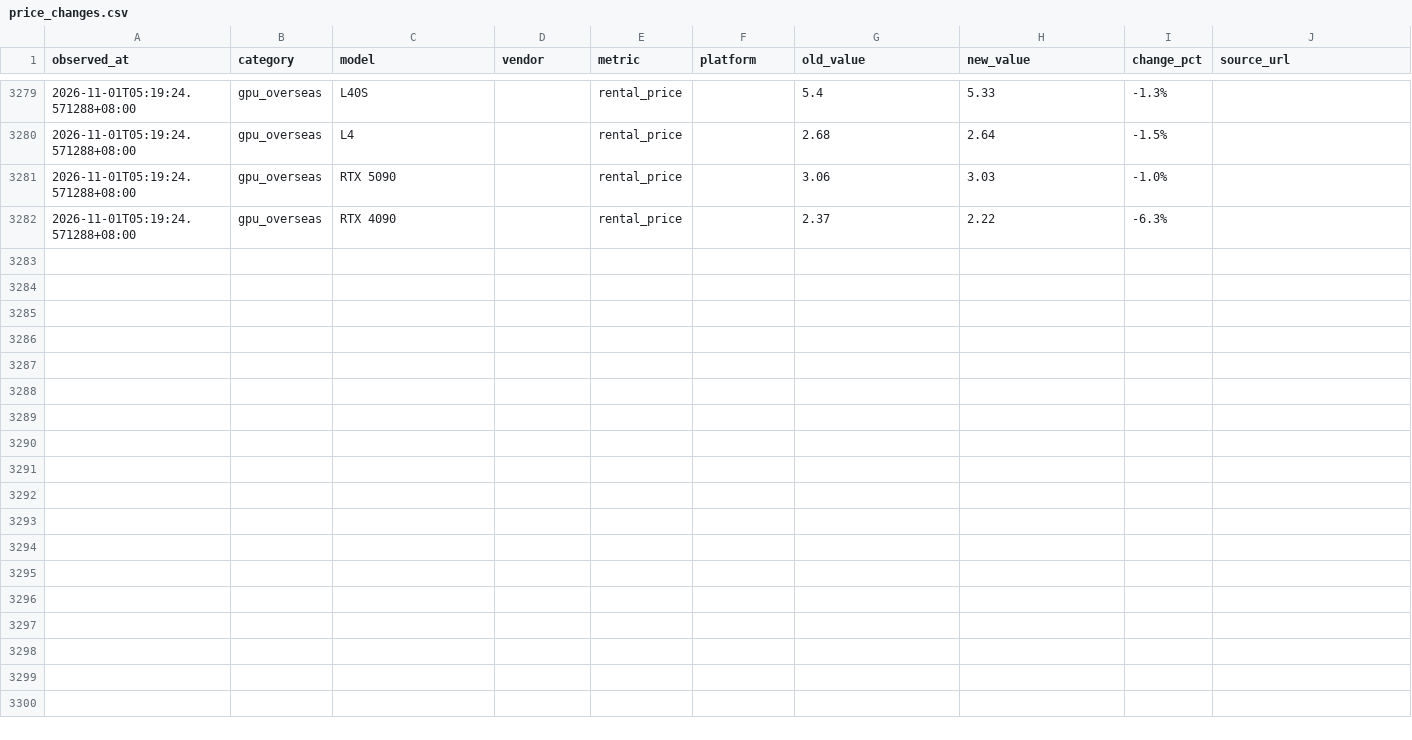
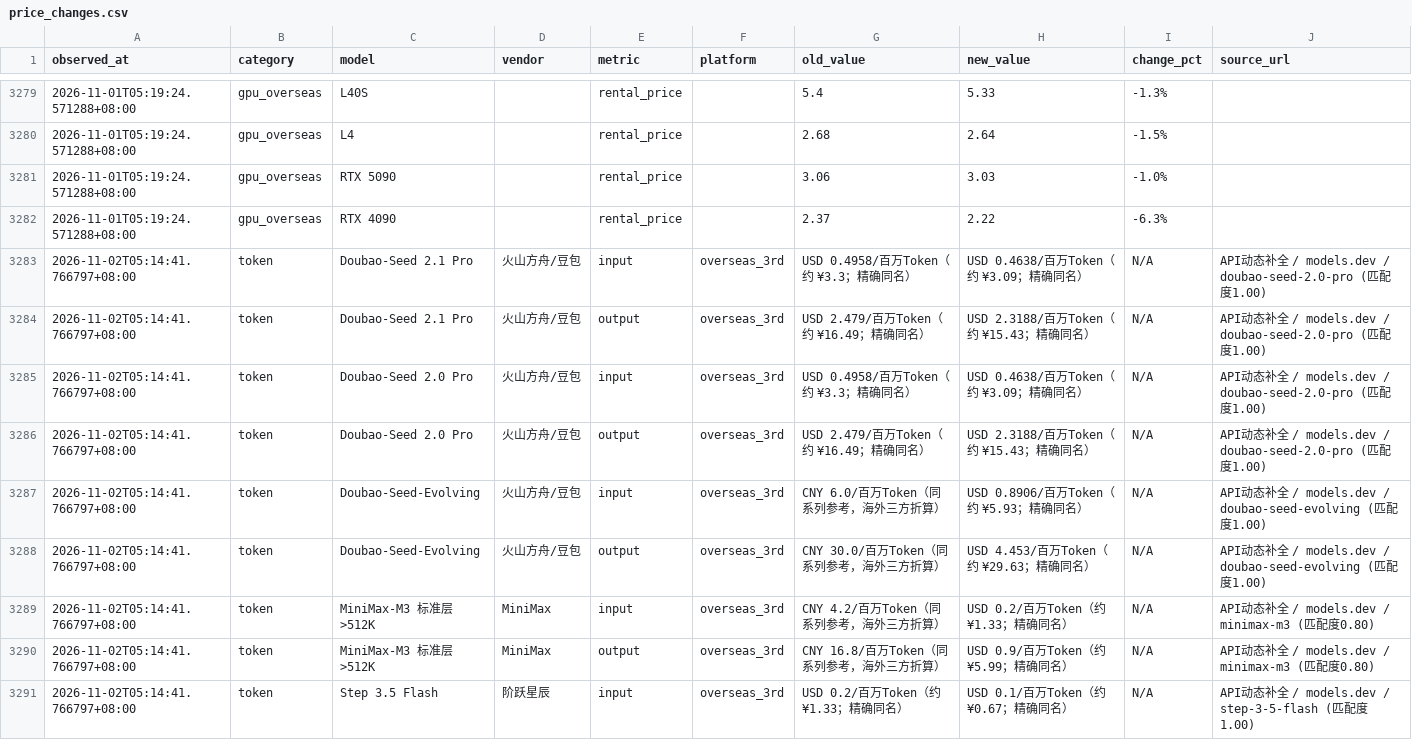
Before and after one commit to Gavinzll/compute-market-report, a CSV file: data/price_changes.csv, drawn as a sheet; only a part is shown, gaps mark what is left out; the diff covers the shown part only; the diff names each change by its address in the sheet, - before the commit and + after, or states it on an @@ line.

Commit message:
chore: CMIS 日报 2026-11-02
周末延续：SMM 算力快讯无新增（最新仍为 10/30），租赁主价沿用；
云擎天下/胜算云缓存按 11-02 页面原文核对刷新（价格与 11-01 一致）；
模力方舟 API 重抓 95 个产品；Token 目录动态发现 53 模型/21 厂商；
汇率 Frankfurter USD/CNY=6.6529。

```diff
--- a/data/price_changes.csv
+++ b/data/price_changes.csv
+row 3283: 2026-11-02T05:14:41.766797+08:00 | token | Doubao-Seed 2.1 Pro | 火山方舟/豆包 | input | overseas_3rd | USD 0.4958/百万Token（约 ¥3.3；精确同名） | USD 0.4638/百万Token（约 ¥3.09；精确同名） | N/A | API动态补全 / models.dev / doubao-seed-2.0-pro (匹配度1.00)
+row 3284: 2026-11-02T05:14:41.766797+08:00 | token | Doubao-Seed 2.1 Pro | 火山方舟/豆包 | output | overseas_3rd | USD 2.479/百万Token（约 ¥16.49；精确同名） | USD 2.3188/百万Token（约 ¥15.43；精确同名） | N/A | API动态补全 / models.dev / doubao-seed-2.0-pro (匹配度1.00)
+row 3285: 2026-11-02T05:14:41.766797+08:00 | token | Doubao-Seed 2.0 Pro | 火山方舟/豆包 | input | overseas_3rd | USD 0.4958/百万Token（约 ¥3.3；精确同名） | USD 0.4638/百万Token（约 ¥3.09；精确同名） | N/A | API动态补全 / models.dev / doubao-seed-2.0-pro (匹配度1.00)
+row 3286: 2026-11-02T05:14:41.766797+08:00 | token | Doubao-Seed 2.0 Pro | 火山方舟/豆包 | output | overseas_3rd | USD 2.479/百万Token（约 ¥16.49；精确同名） | USD 2.3188/百万Token（约 ¥15.43；精确同名） | N/A | API动态补全 / models.dev / doubao-seed-2.0-pro (匹配度1.00)
+row 3287: 2026-11-02T05:14:41.766797+08:00 | token | Doubao-Seed-Evolving | 火山方舟/豆包 | input | overseas_3rd | CNY 6.0/百万Token（同系列参考，海外三方折算） | USD 0.8906/百万Token（约 ¥5.93；精确同名） | N/A | API动态补全 / models.dev / doubao-seed-evolving (匹配度1.00)
+row 3288: 2026-11-02T05:14:41.766797+08:00 | token | Doubao-Seed-Evolving | 火山方舟/豆包 | output | overseas_3rd | CNY 30.0/百万Token（同系列参考，海外三方折算） | USD 4.453/百万Token（约 ¥29.63；精确同名） | N/A | API动态补全 / models.dev / doubao-seed-evolving (匹配度1.00)
+row 3289: 2026-11-02T05:14:41.766797+08:00 | token | MiniMax-M3 标准层 >512K | MiniMax | input | overseas_3rd | CNY 4.2/百万Token（同系列参考，海外三方折算） | USD 0.2/百万Token（约 ¥1.33；精确同名） | N/A | API动态补全 / models.dev / minimax-m3 (匹配度0.80)
+row 3290: 2026-11-02T05:14:41.766797+08:00 | token | MiniMax-M3 标准层 >512K | MiniMax | output | overseas_3rd | CNY 16.8/百万Token（同系列参考，海外三方折算） | USD 0.9/百万Token（约 ¥5.99；精确同名） | N/A | API动态补全 / models.dev / minimax-m3 (匹配度0.80)
+row 3291: 2026-11-02T05:14:41.766797+08:00 | token | Step 3.5 Flash | 阶跃星辰 | input | overseas_3rd | USD 0.2/百万Token（约 ¥1.33；精确同名） | USD 0.1/百万Token（约 ¥0.67；精确同名） | N/A | API动态补全 / models.dev / step-3-5-flash (匹配度1.00)
```
Also changed, not shown: 9 added rows elsewhere in this file, 28 other files.
